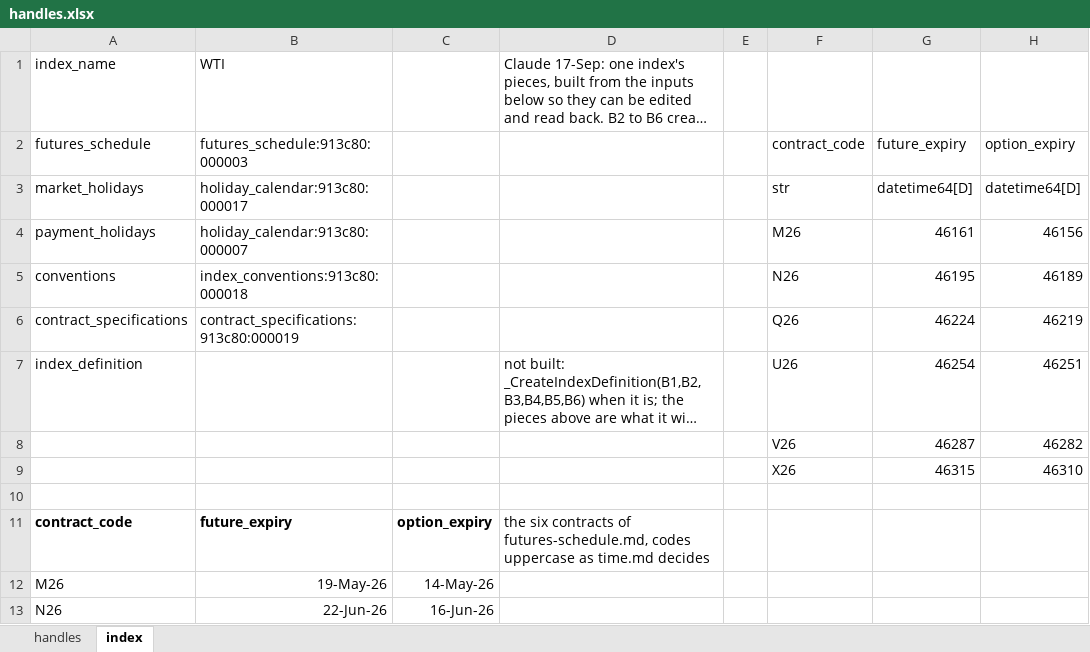
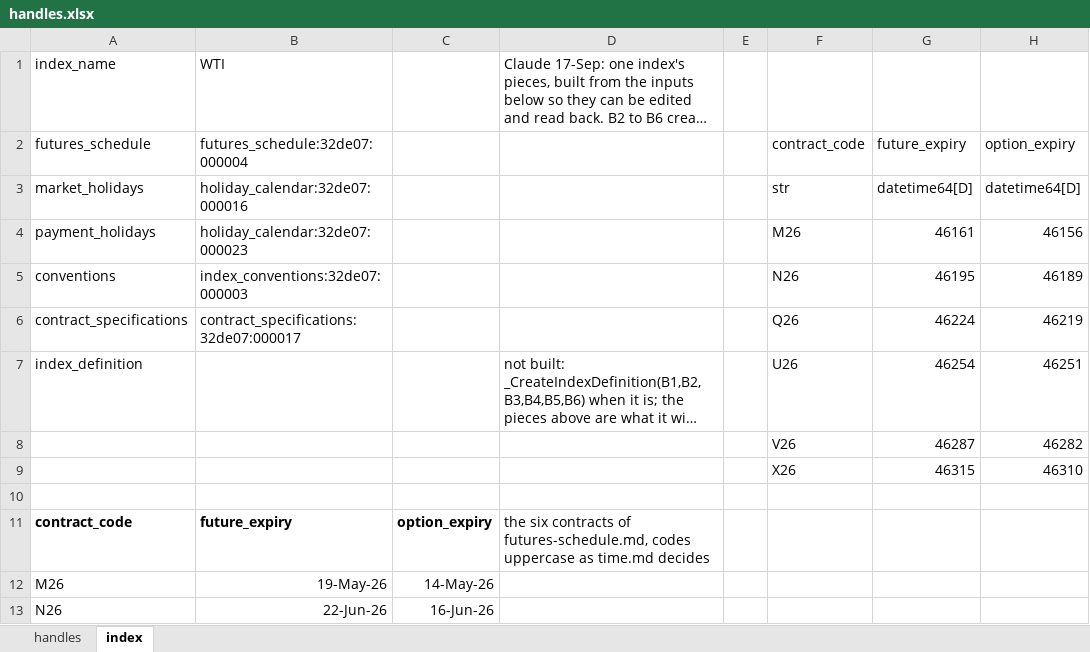
Before and after one commit to gobbles404/catalyst, an Excel workbook: workbooks/handles.xlsx, sheet index, drawn as a sheet; only a part is shown; long unchanged cells end in …; values as stored, in another font and other column widths than the file's, no borders; the diff names each change by its address in the sheet, - before the commit and + after, or states it on an @@ line.

```diff
--- a/workbooks/handles.xlsx (sheet index)
+++ b/workbooks/handles.xlsx (sheet index)
-B2: futures_schedule:913c80:000003
+B2: futures_schedule:32de07:000004
-B3: holiday_calendar:913c80:000017
+B3: holiday_calendar:32de07:000016
-B4: holiday_calendar:913c80:000007
+B4: holiday_calendar:32de07:000023
-B5: index_conventions:913c80:000018
+B5: index_conventions:32de07:000003
-B6: contract_specifications:913c80:000019
+B6: contract_specifications:32de07:000017
```
Also changed, not shown: sheet handles, formulas that keep their value, 27 other files.
